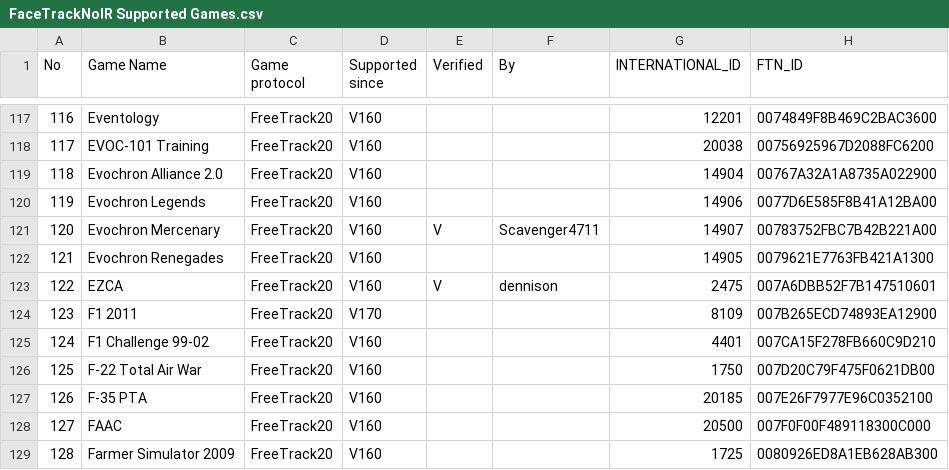
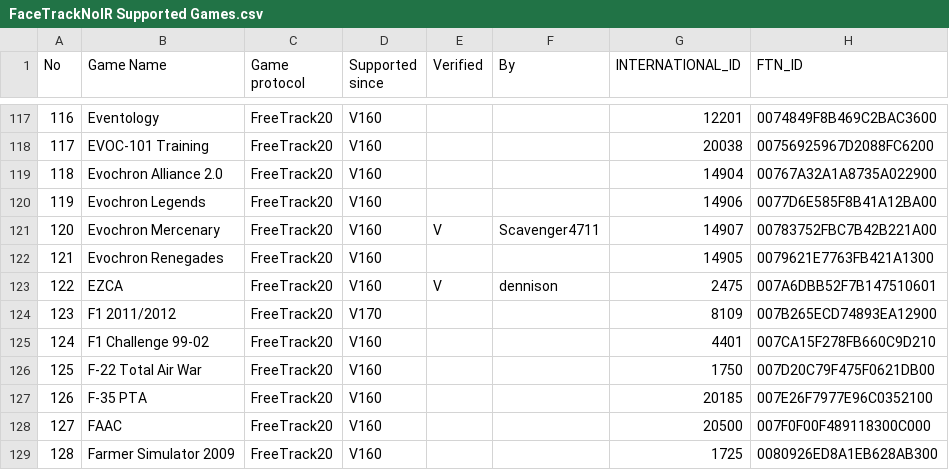
Before and after one commit to opentrack/opentrack, a CSV file: bin/Settings/FaceTrackNoIR Supported Games.csv, drawn as a sheet; only a part is shown, gaps mark what is left out.

Commit message:
Tested F1 2012 OK
git-svn-id: svn+ssh://svn.code.sf.net/p/facetracknoir/code@268 19e81ba0-9b1a-49c3-bd6c-561e1906d5fb

```diff
--- a/bin/Settings/FaceTrackNoIR Supported Games.csv
+++ b/bin/Settings/FaceTrackNoIR Supported Games.csv
@@ -123,3 +123,3 @@ No;Game Name;Game protocol;Supported since;Verified;By;INTERNATIONAL_ID;FTN_ID
 122;EZCA;FreeTrack20;V160;V;dennison ;2475;007A6DBB52F7B147510601
-123;F1 2011;FreeTrack20;V170;;;8109;007B265ECD74893EA12900
+123;F1 2011/2012;FreeTrack20;V170;;;8109;007B265ECD74893EA12900
 124;F1 Challenge 99-02;FreeTrack20;V160;;;4401;007CA15F278FB660C9D210
```
